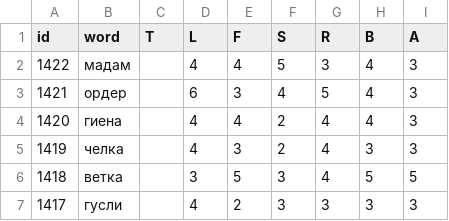
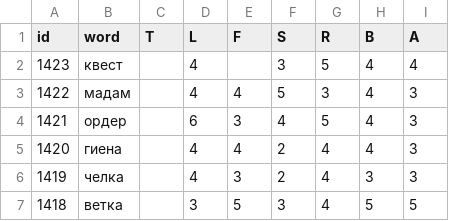
Before and after one commit to 1209090/wordle, a CSV file: wordle.csv, drawn as a sheet; only a part is shown; the shorter side is filled out with more unchanged rows; the diff names each change by its address in the sheet, - before the commit and + after, or states it on an @@ line.

Commit message:
1423 квест

```diff
--- a/wordle.csv
+++ b/wordle.csv
+row 2: 1423 | квест |  | 4 |  | 3 | 5 | 4 | 4
```
Also changed, not shown: stats.csv.
